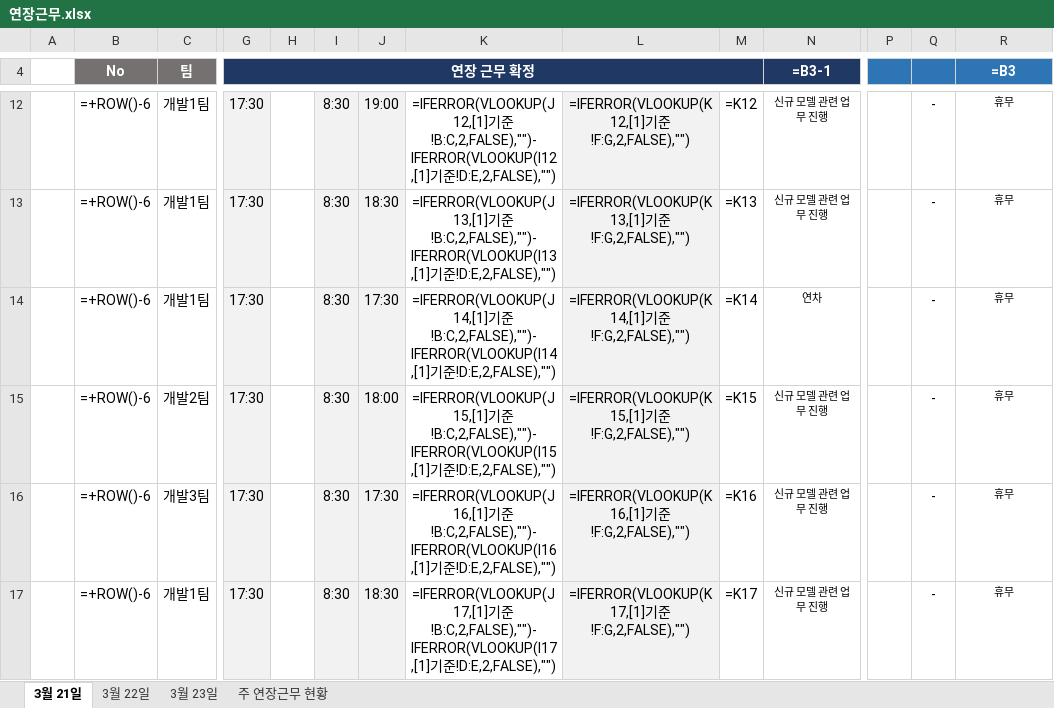
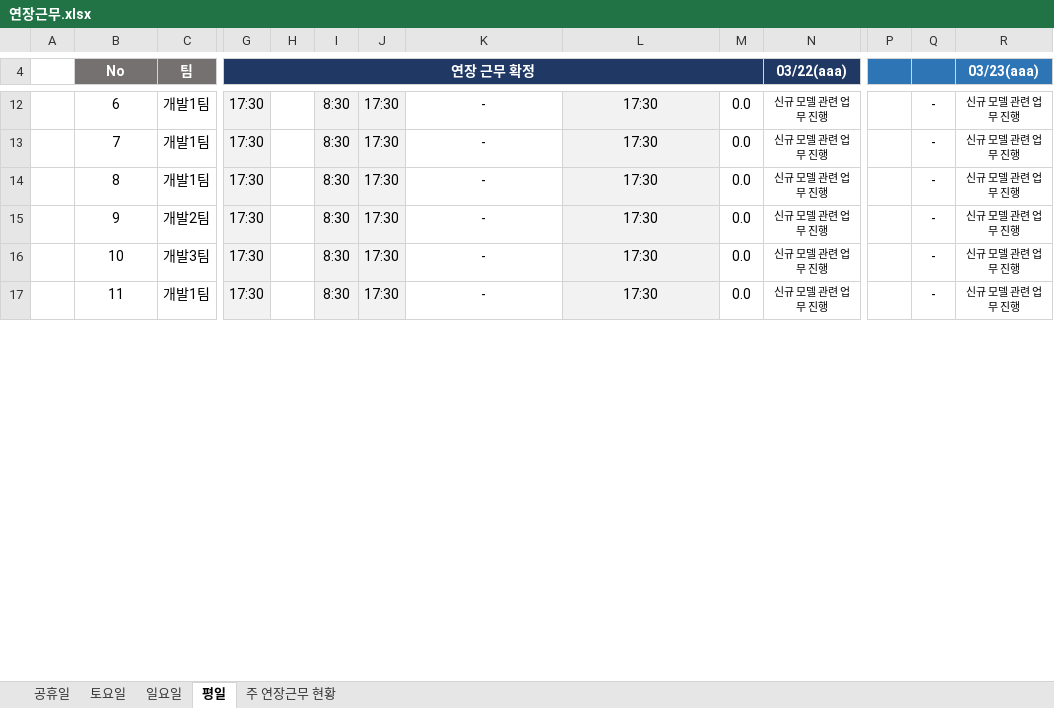
Before and after one commit to HooNNAM95/attendance-, an Excel workbook: site/연장근무.xlsx, sheet 평일, drawn as a sheet; only a part is shown, gaps mark what is left out; values as stored, in another font and other column widths than the file's, no borders; formulas without a stored value are shown as written; the diff covers the shown part only; the diff names each change by its address in the sheet, - before the commit and + after, or states it on an @@ line.

```diff
--- a/site/연장근무.xlsx (sheet 평일)
+++ b/site/연장근무.xlsx (sheet 평일)
-sheet tab: 3월 21일
+sheet tab: 평일
-sheet tab: 3월 23일
+sheet tab: 토요일
-sheet tab: 3월 22일
+sheet tab: 공휴일
+sheet tab: 일요일
@@ sheet tab order changed: 공휴일 | 토요일 | 일요일 | 평일 | 주 연장근무 현황 @@
-H4:M4 fill: none
+H4:M4 fill: #203864
-N4: =B3-1
+N4: 03/22(aaa)
-P4:Q4 fill: none
+P4:Q4 fill: #2E75B6
-R4: =B3
+R4: 03/23(aaa)
-B12 (No): =+ROW()-6
+B12 (No): 6
-J12: 19:00
+J12: 17:30
-K12: =IFERROR(VLOOKUP(J12,[1]기준!B:C,2,FALSE),"")-IFERROR(VLOOKUP(I12,[1]기준!D:E,2,FALSE),"")
+K12: -
-L12: =IFERROR(VLOOKUP(K12,[1]기준!F:G,2,FALSE),"")
+L12: 17:30
-M12: =K12
+M12: 0.0
-R12:R17 (03/23(aaa)): 휴무
+R12:R17 (03/23(aaa)): 신규 모델 관련 업무 진행
-B13 (No): =+ROW()-6
+B13 (No): 7
-J13: 18:30
+J13: 17:30
-K13: =IFERROR(VLOOKUP(J13,[1]기준!B:C,2,FALSE),"")-IFERROR(VLOOKUP(I13,[1]기준!D:E,2,FALSE),"")
+K13: -
-L13: =IFERROR(VLOOKUP(K13,[1]기준!F:G,2,FALSE),"")
+L13: 17:30
-M13: =K13
+M13: 0.0
-B14 (No): =+ROW()-6
+B14 (No): 8
-K14: =IFERROR(VLOOKUP(J14,[1]기준!B:C,2,FALSE),"")-IFERROR(VLOOKUP(I14,[1]기준!D:E,2,FALSE),"")
+K14: -
-L14: =IFERROR(VLOOKUP(K14,[1]기준!F:G,2,FALSE),"")
+L14: 17:30
-M14: =K14
+M14: 0.0
-N14 (03/22(aaa)): 연차
+N14 (03/22(aaa)): 신규 모델 관련 업무 진행
-B15 (No): =+ROW()-6
+B15 (No): 9
-J15: 18:00
+J15: 17:30
-K15: =IFERROR(VLOOKUP(J15,[1]기준!B:C,2,FALSE),"")-IFERROR(VLOOKUP(I15,[1]기준!D:E,2,FALSE),"")
+K15: -
-L15: =IFERROR(VLOOKUP(K15,[1]기준!F:G,2,FALSE),"")
+L15: 17:30
-M15: =K15
+M15: 0.0
-B16 (No): =+ROW()-6
+B16 (No): 10
-K16: =IFERROR(VLOOKUP(J16,[1]기준!B:C,2,FALSE),"")-IFERROR(VLOOKUP(I16,[1]기준!D:E,2,FALSE),"")
+K16: -
-L16: =IFERROR(VLOOKUP(K16,[1]기준!F:G,2,FALSE),"")
+L16: 17:30
-M16: =K16
+M16: 0.0
-B17 (No): =+ROW()-6
+B17 (No): 11
-J17: 18:30
+J17: 17:30
-K17: =IFERROR(VLOOKUP(J17,[1]기준!B:C,2,FALSE),"")-IFERROR(VLOOKUP(I17,[1]기준!D:E,2,FALSE),"")
+K17: -
-L17: =IFERROR(VLOOKUP(K17,[1]기준!F:G,2,FALSE),"")
+L17: 17:30
-M17: =K17
+M17: 0.0
```
Also changed, not shown: 1 added row, 1 removed row, 42 edited cells and cell formats elsewhere in this sheet, sheet 토요일, sheet 주 연장근무 현황, hidden cells, 1 other file.
